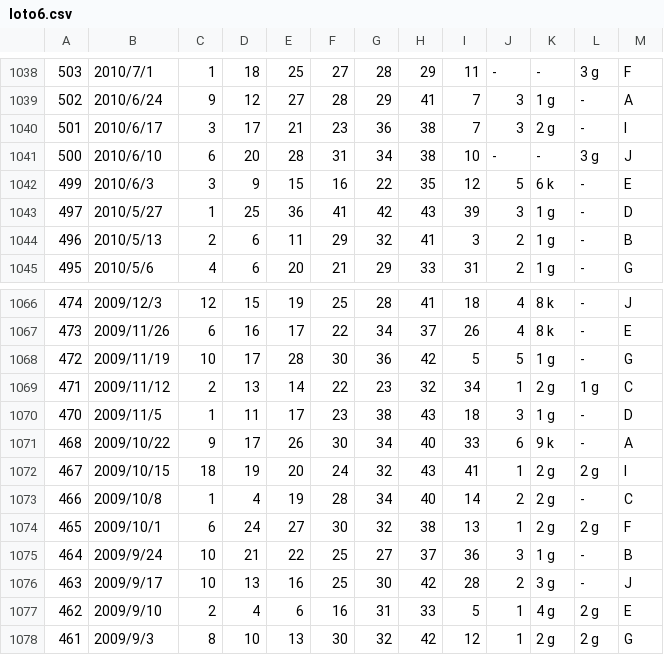
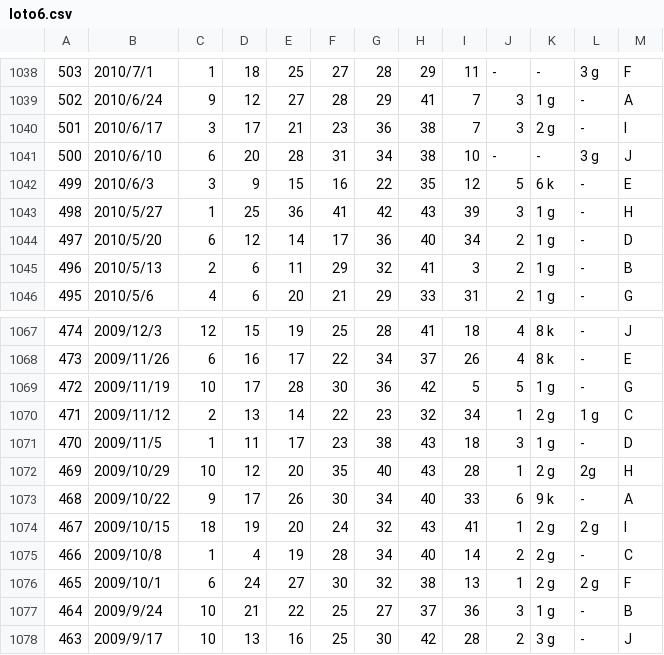
Before and after one commit to vpn62399/memo, a CSV file: loto6.csv, drawn as a sheet; only a part is shown, gaps mark what is left out; the shorter side is filled out with more unchanged rows.

```diff
--- a/loto6.csv
+++ b/loto6.csv
@@ -1042,3 +1042,4 @@
 499,2010/6/3,3,9,15,16,22,35,12,5,6 k,-,E,
-497,2010/5/27,1,25,36,41,42,43,39,3,1 g,-,D,
+498,2010/5/27,1,25,36,41,42,43,39,3,1 g,-,H,
+497,2010/5/20,6,12,14,17,36,40,34,2,1 g,-,D,
 496,2010/5/13,2,6,11,29,32,41,3,2,1 g,-,B,
@@ -1070,2 +1071,3 @@
 470,2009/11/5,1,11,17,23,38,43,18,3,1 g,-,D,
+469,2009/10/29,10,12,20,35,40,43,28,1,2 g,2g,H,
 468,2009/10/22,9,17,26,30,34,40,33,6,9 k,-,A,
```
Also changed, not shown: 4 other files.
